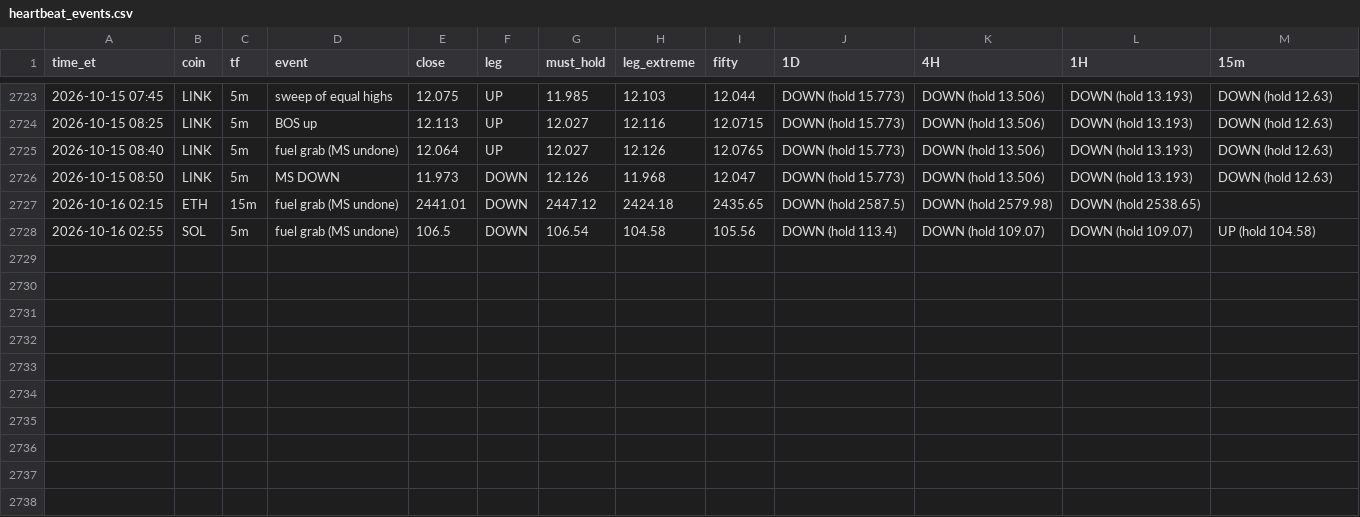
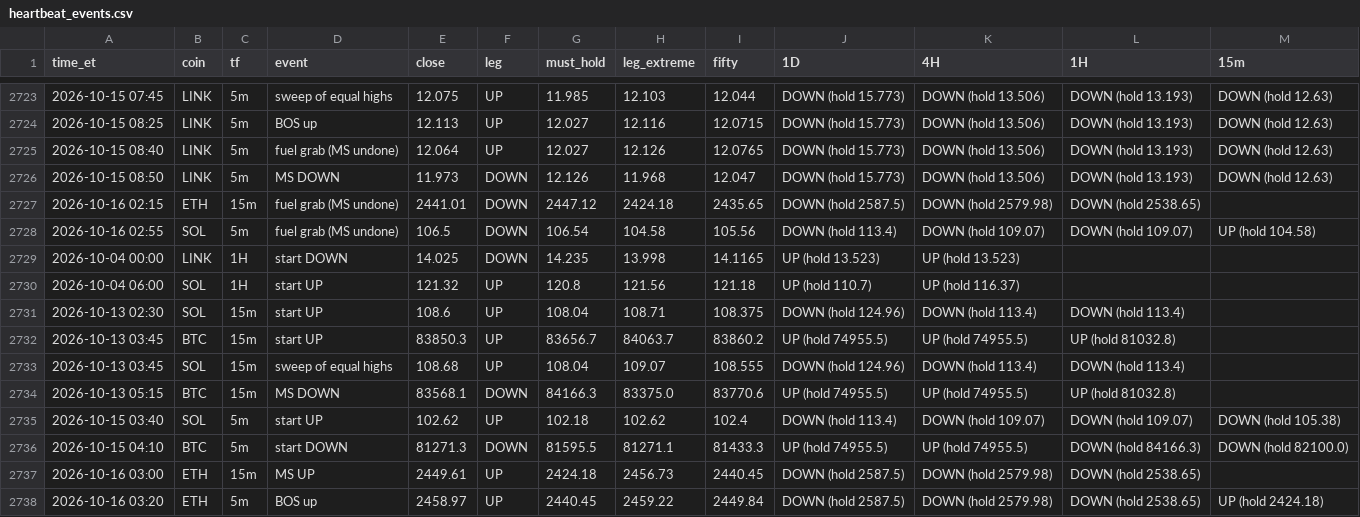
Before and after one commit to HarleyBear70/okx-trading-bot, a CSV file: journal/heartbeat_events.csv, drawn as a sheet; only a part is shown, gaps mark what is left out; the diff names each change by its address in the sheet, - before the commit and + after, or states it on an @@ line.

```diff
--- a/journal/heartbeat_events.csv
+++ b/journal/heartbeat_events.csv
+row 2729: 2026-10-04 00:00 | LINK | 1H | start DOWN | 14.025 | DOWN | 14.235 | 13.998 | 14.1165 | UP (hold 13.523) | UP (hold 13.523)
+row 2730: 2026-10-04 06:00 | SOL | 1H | start UP | 121.32 | UP | 120.8 | 121.56 | 121.18 | UP (hold 110.7) | UP (hold 116.37)
+row 2731: 2026-10-13 02:30 | SOL | 15m | start UP | 108.6 | UP | 108.04 | 108.71 | 108.375 | DOWN (hold 124.96) | DOWN (hold 113.4) | DOWN (hold 113.4)
+row 2732: 2026-10-13 03:45 | BTC | 15m | start UP | 83850.3 | UP | 83656.7 | 84063.7 | 83860.2 | UP (hold 74955.5) | UP (hold 74955.5) | UP (hold 81032.8)
+row 2733: 2026-10-13 03:45 | SOL | 15m | sweep of equal highs | 108.68 | UP | 108.04 | 109.07 | 108.555 | DOWN (hold 124.96) | DOWN (hold 113.4) | DOWN (hold 113.4)
+row 2734: 2026-10-13 05:15 | BTC | 15m | MS DOWN | 83568.1 | DOWN | 84166.3 | 83375.0 | 83770.6 | UP (hold 74955.5) | UP (hold 74955.5) | UP (hold 81032.8)
+row 2735: 2026-10-15 03:40 | SOL | 5m | start UP | 102.62 | UP | 102.18 | 102.62 | 102.4 | DOWN (hold 113.4) | DOWN (hold 109.07) | DOWN (hold 109.07) | DOWN (hold 105.38)
+row 2736: 2026-10-15 04:10 | BTC | 5m | start DOWN | 81271.3 | DOWN | 81595.5 | 81271.1 | 81433.3 | UP (hold 74955.5) | UP (hold 74955.5) | DOWN (hold 84166.3) | DOWN (hold 82100.0)
+row 2737: 2026-10-16 03:00 | ETH | 15m | MS UP | 2449.61 | UP | 2424.18 | 2456.73 | 2440.45 | DOWN (hold 2587.5) | DOWN (hold 2579.98) | DOWN (hold 2538.65)
+row 2738: 2026-10-16 03:20 | ETH | 5m | BOS up | 2458.97 | UP | 2440.45 | 2459.22 | 2449.84 | DOWN (hold 2587.5) | DOWN (hold 2579.98) | DOWN (hold 2538.65) | UP (hold 2424.18)
```
Also changed, not shown: 3 other files.
